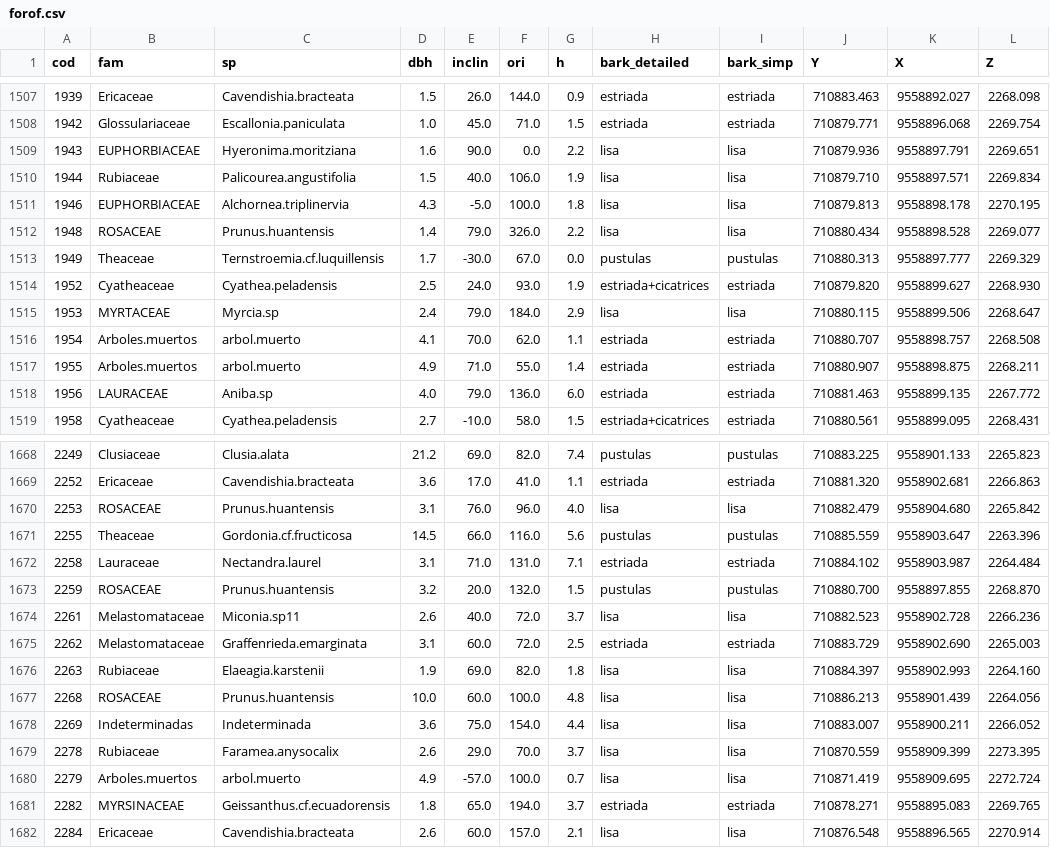
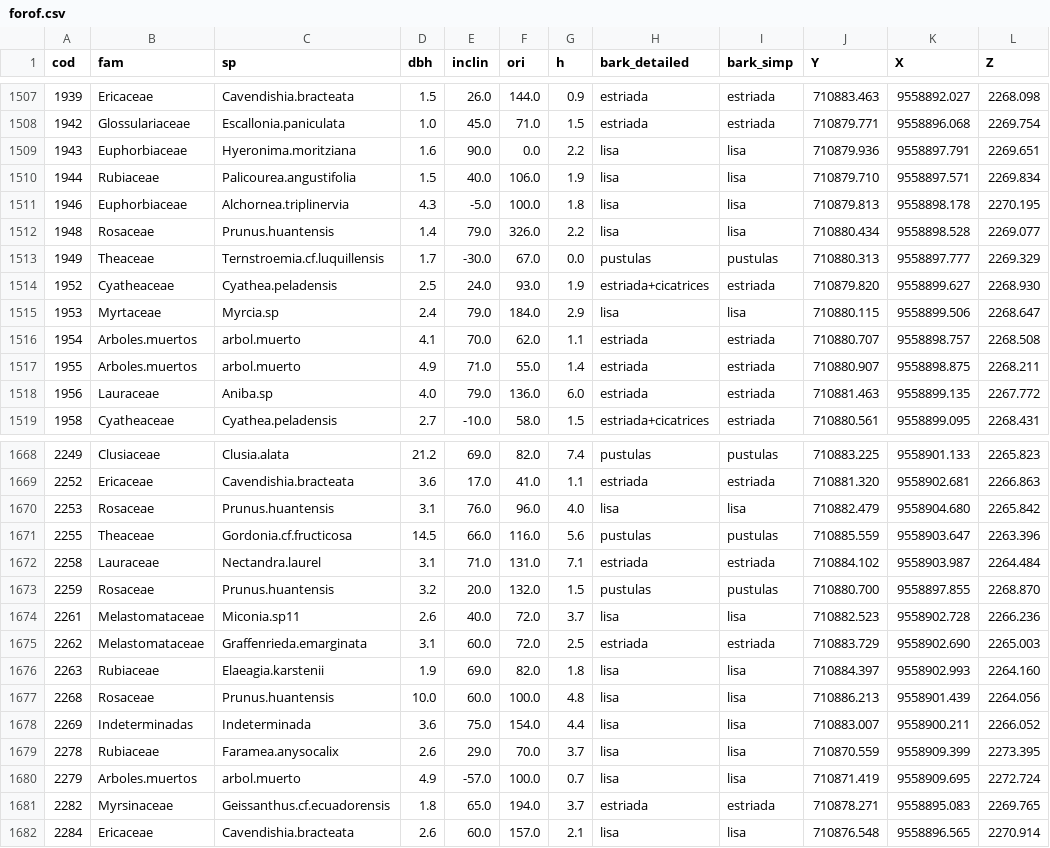
Before and after one commit to AgusLespi/naranjo, a CSV file: forof.csv, drawn as a sheet; only a part is shown, gaps mark what is left out; the diff covers the shown part only; the diff names each change by its address in the sheet, - before the commit and + after, or states it on an @@ line.

```diff
--- a/forof.csv
+++ b/forof.csv
-B1509 (fam): EUPHORBIACEAE
+B1509 (fam): Euphorbiaceae
-B1511 (fam): EUPHORBIACEAE
+B1511 (fam): Euphorbiaceae
-B1512 (fam): ROSACEAE
+B1512 (fam): Rosaceae
-B1515 (fam): MYRTACEAE
+B1515 (fam): Myrtaceae
-B1518 (fam): LAURACEAE
+B1518 (fam): Lauraceae
-B1670 (fam): ROSACEAE
+B1670 (fam): Rosaceae
-B1673 (fam): ROSACEAE
+B1673 (fam): Rosaceae
-B1677 (fam): ROSACEAE
+B1677 (fam): Rosaceae
-B1681 (fam): MYRSINACEAE
+B1681 (fam): Myrsinaceae
```
Also changed, not shown: 77 edited cells elsewhere in this file, 1 other file.
